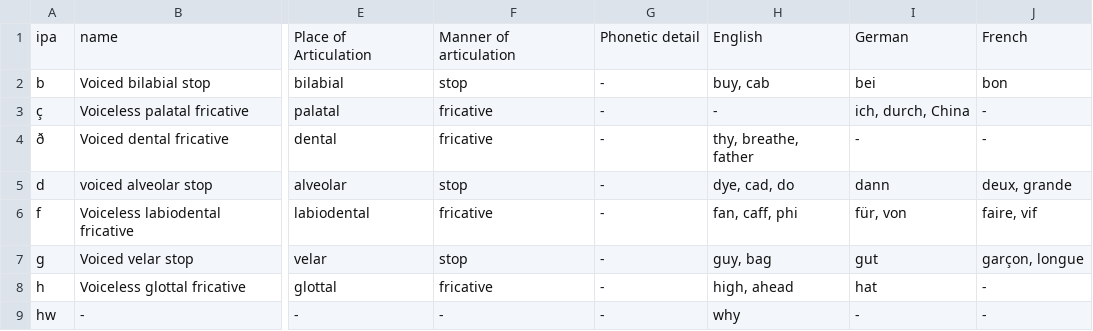
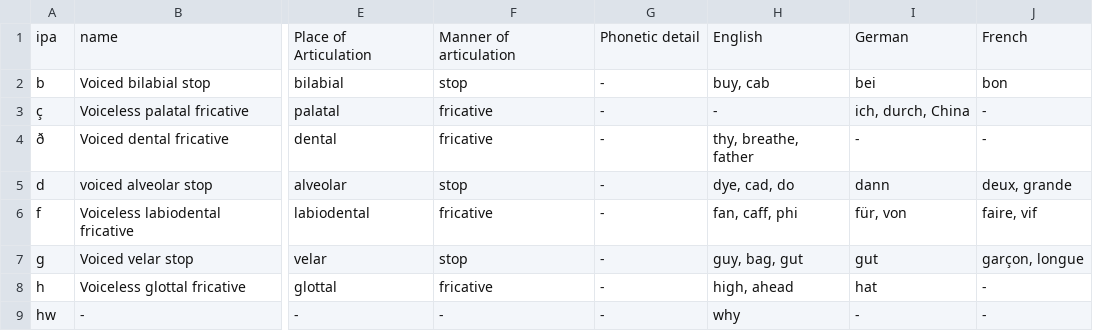
Before and after one commit to helloncanella/IPA, a TSV file: scripts/consonants.tsv, drawn as a sheet; only a part is shown, gaps mark what is left out; the diff names each change by its address in the sheet, - before the commit and + after, or states it on an @@ line.

```diff
--- a/scripts/consonants.tsv
+++ b/scripts/consonants.tsv
-H7: guy, bag
+H7: guy, bag, gut
```
Also changed, not shown: 3 other files.
